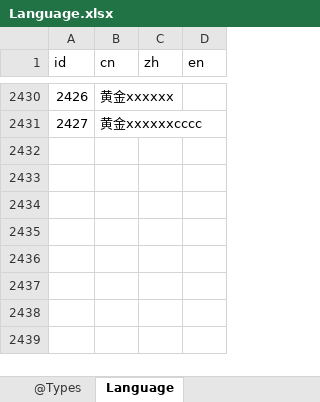
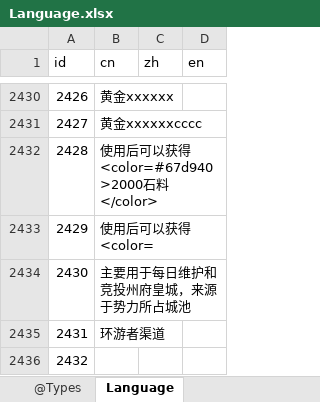
Before and after one commit to CharlesFeng207/language-table, an Excel workbook: Language.xlsx, sheet Language, drawn as a sheet; only a part is shown, gaps mark what is left out; values as stored, in another font and other column widths than the file's, no borders; conditional formats not drawn; the diff covers the shown part only; the diff names each change by its address in the sheet, - before the commit and + after, or states it on an @@ line.

```diff
--- a/Language.xlsx (sheet Language)
+++ b/Language.xlsx (sheet Language)
+row 2432: 2428 | 使用后可以获得<color=#67d940>2000石料</color>
+row 2433: 2429 | 使用后可以获得<color=
+row 2434: 2430 | 主要用于每日维护和竞投州府皇城，来源于势力所占城池
+row 2435: 2431 | 环游者渠道
+row 2436: 2432
```
Also changed, not shown: 28 added rows elsewhere in this sheet, 3 other files.
